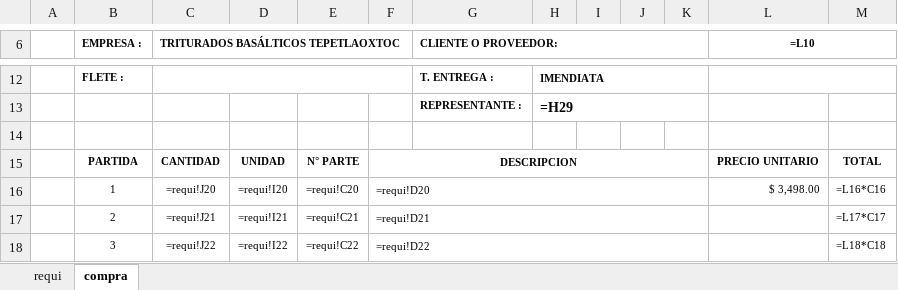
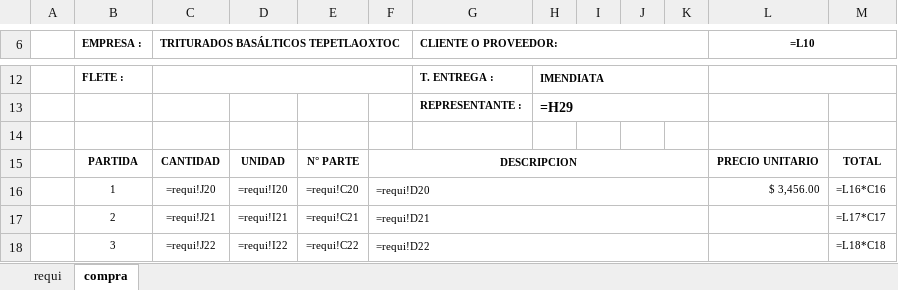
Before and after one commit to Ismael1699/TBTapp, an Excel workbook: src/ExcelsStorageRequis/Maquinaria/HOJA DE COMPRA 1.xlsm, sheet compra, drawn as a sheet; only a part is shown, gaps mark what is left out; values as stored, in another font and other column widths than the file's, no borders; formulas without a stored value are shown as written; charts and pictures not drawn; the diff names each change by its address in the sheet, - before the commit and + after, or states it on an @@ line.

```diff
--- a/src/ExcelsStorageRequis/Maquinaria/HOJA DE COMPRA 1.xlsm (sheet compra)
+++ b/src/ExcelsStorageRequis/Maquinaria/HOJA DE COMPRA 1.xlsm (sheet compra)
-L16 (=L10): $ 3,498.00
+L16 (=L10): $ 3,456.00
```
Also changed, not shown: sheet requi, 7 other files.
